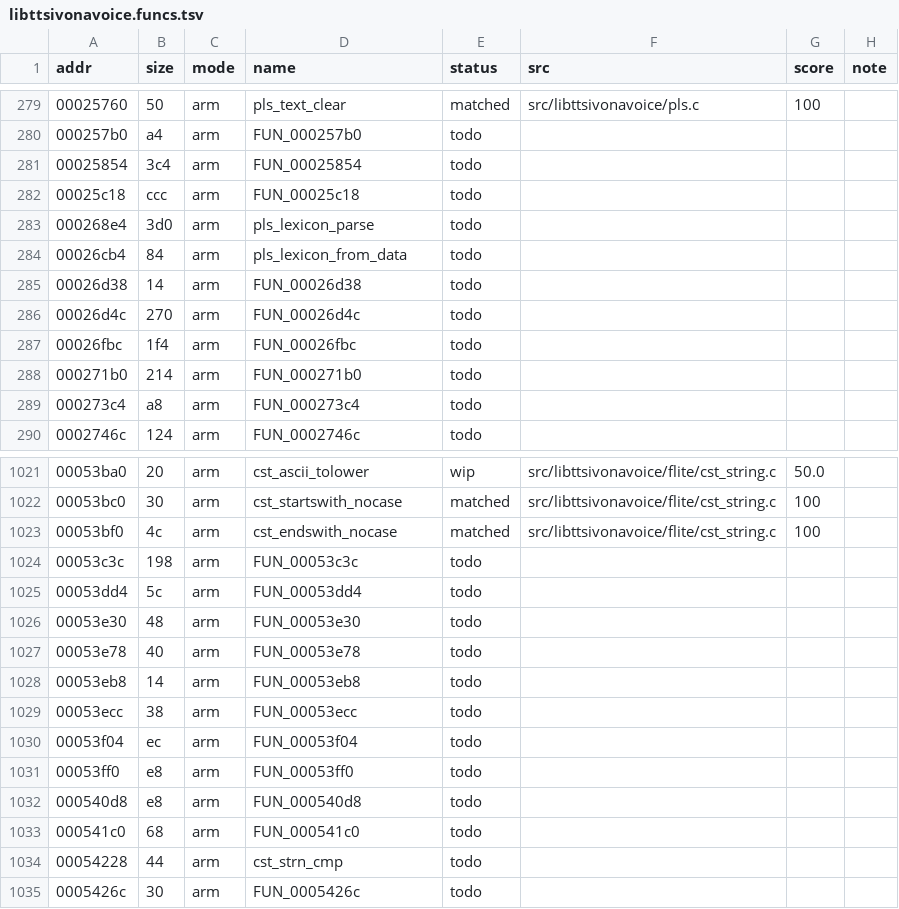
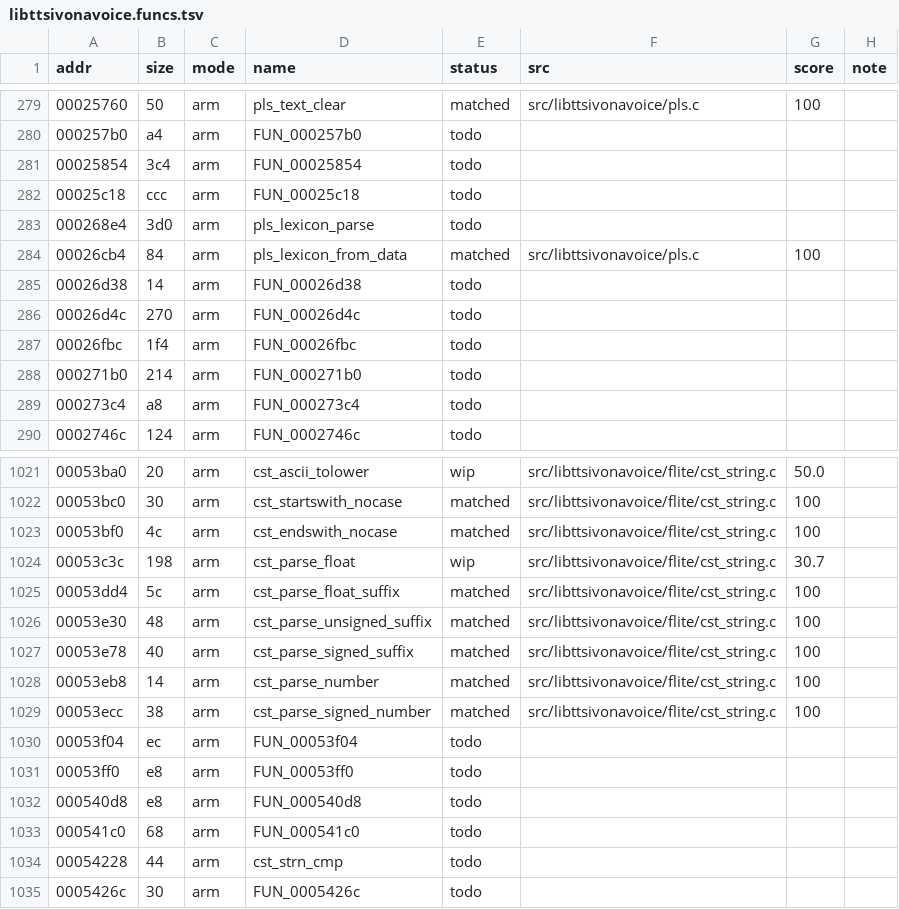
Before and after one commit to sweetbbak/open-ivona, a TSV file: symbols/libttsivonavoice.funcs.tsv, drawn as a sheet; only a part is shown, gaps mark what is left out.

```diff
--- a/symbols/libttsivonavoice.funcs.tsv
+++ b/symbols/libttsivonavoice.funcs.tsv
@@ -283,3 +283,3 @@ addr	size	mode	name	status	src	score	note
 000268e4	3d0	arm	pls_lexicon_parse	todo			
-00026cb4	84	arm	pls_lexicon_from_data	todo			
+00026cb4	84	arm	pls_lexicon_from_data	matched	src/libttsivonavoice/pls.c	100	
 00026d38	14	arm	FUN_00026d38	todo			
@@ -1023,8 +1023,8 @@ addr	size	mode	name	status	src	score	note
 00053bf0	4c	arm	cst_endswith_nocase	matched	src/libttsivonavoice/flite/cst_string.c	100	
-00053c3c	198	arm	FUN_00053c3c	todo			
-00053dd4	5c	arm	FUN_00053dd4	todo			
-00053e30	48	arm	FUN_00053e30	todo			
-00053e78	40	arm	FUN_00053e78	todo			
-00053eb8	14	arm	FUN_00053eb8	todo			
-00053ecc	38	arm	FUN_00053ecc	todo			
+00053c3c	198	arm	cst_parse_float	wip	src/libttsivonavoice/flite/cst_string.c	30.7	
+00053dd4	5c	arm	cst_parse_float_suffix	matched	src/libttsivonavoice/flite/cst_string.c	100	
+00053e30	48	arm	cst_parse_unsigned_suffix	matched	src/libttsivonavoice/flite/cst_string.c	100	
+00053e78	40	arm	cst_parse_signed_suffix	matched	src/libttsivonavoice/flite/cst_string.c	100	
+00053eb8	14	arm	cst_parse_number	matched	src/libttsivonavoice/flite/cst_string.c	100	
+00053ecc	38	arm	cst_parse_signed_number	matched	src/libttsivonavoice/flite/cst_string.c	100	
 00053f04	ec	arm	FUN_00053f04	todo			
```
Also changed, not shown: 2 other files.
